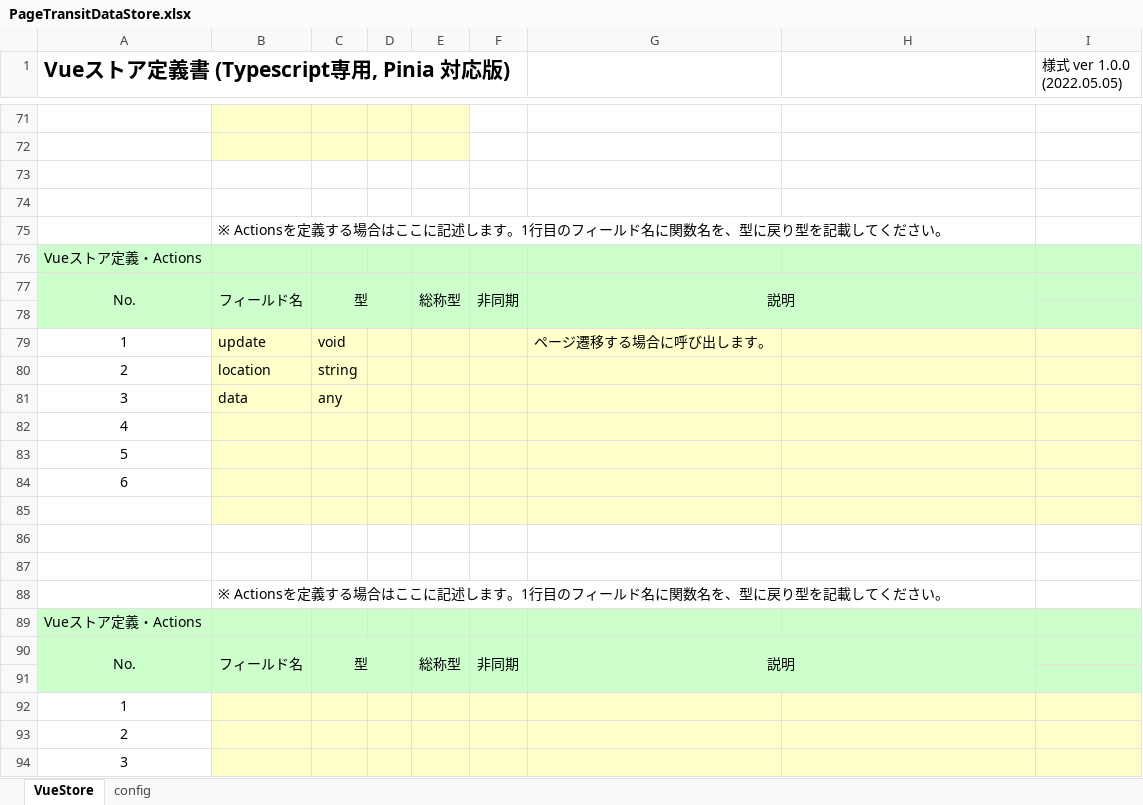
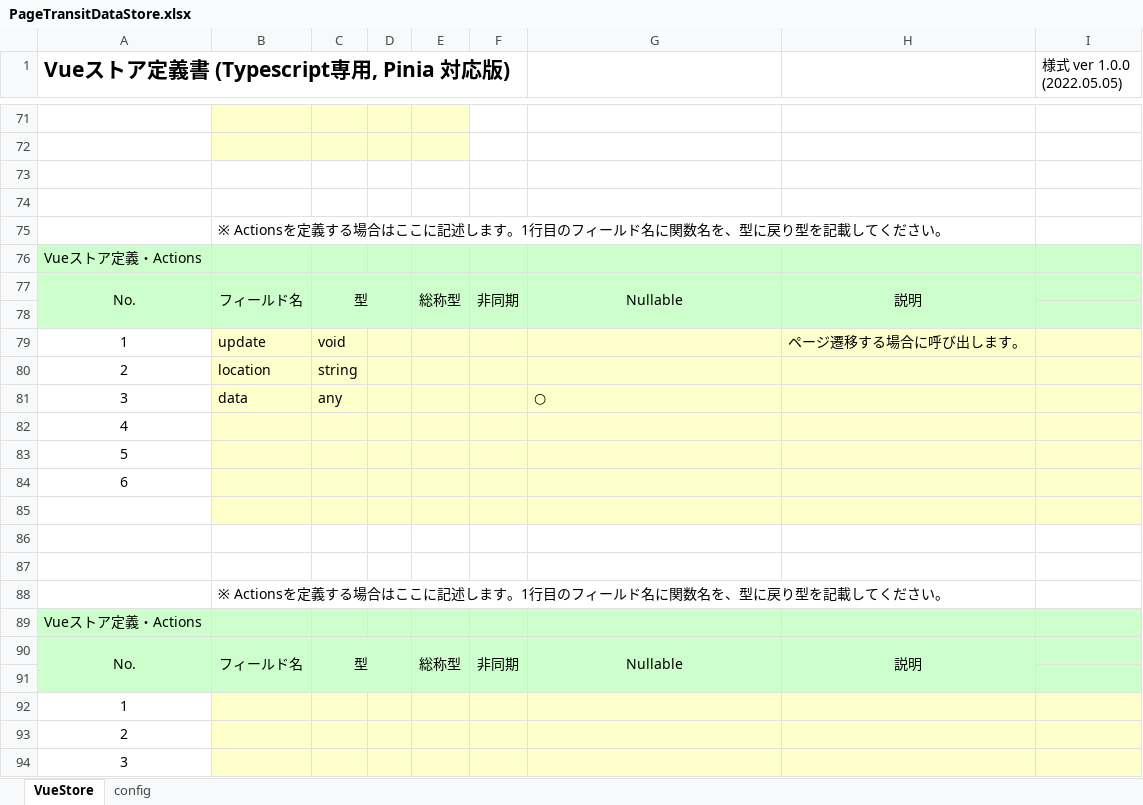
Before and after one commit to uedaueo/dapanda-front-core, an Excel workbook: meta/stores/PageTransitDataStore.xlsx, sheet VueStore, drawn as a sheet; only a part is shown, gaps mark what is left out; values as stored, in another font and other column widths than the file's, no borders; the diff names each change by its address in the sheet, - before the commit and + after, or states it on an @@ line.

Commit message:
* create definition of LocalSettingStore for blancoPinia * add definition for .gitignore

```diff
--- a/meta/stores/PageTransitDataStore.xlsx (sheet VueStore)
+++ b/meta/stores/PageTransitDataStore.xlsx (sheet VueStore)
-G77: 説明
+G77: Nullable
-G77:H78 merged
+G77:G78 merged
-H77: (empty)
+H77: 説明
+H77:H78 merged
-G79: ページ遷移する場合に呼び出します。
+G79: (empty)
-H79: (empty)
+H79: ページ遷移する場合に呼び出します。
-G81: (empty)
+G81: ○
-G90: 説明
+G90: Nullable
-G90:H91 merged
+G90:G91 merged
-H90: (empty)
+H90: 説明
+H90:H91 merged
```
Also changed, not shown: 10 other files.
